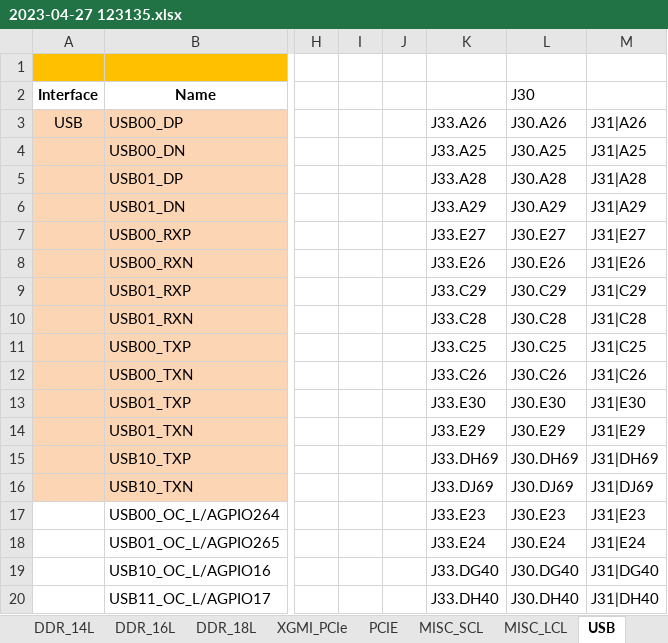
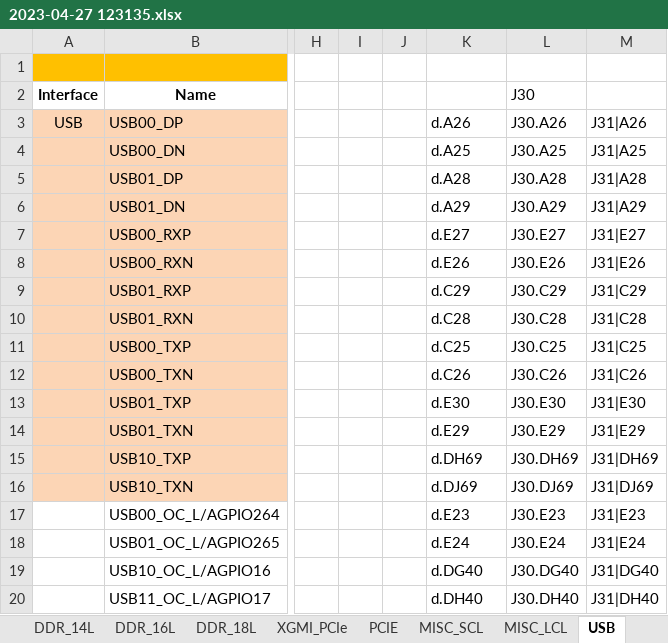
Before and after one commit to Boonkai/DesignConnectivityChecker_Tool, an Excel workbook: 2023-04-27 123135.xlsx, sheet USB, drawn as a sheet; only a part is shown, gaps mark what is left out; values as stored, in another font and other column widths than the file's, no borders; the diff names each change by its address in the sheet, - before the commit and + after, or states it on an @@ line.

```diff
--- a/2023-04-27 123135.xlsx (sheet USB)
+++ b/2023-04-27 123135.xlsx (sheet USB)
-K3: J33.A26
+K3: d.A26
-K4 (d.A26): J33.A25
+K4 (d.A26): d.A25
-K5 (d.A26): J33.A28
+K5 (d.A26): d.A28
-K6 (d.A26): J33.A29
+K6 (d.A26): d.A29
-K7 (d.A26): J33.E27
+K7 (d.A26): d.E27
-K8 (d.A26): J33.E26
+K8 (d.A26): d.E26
-K9 (d.A26): J33.C29
+K9 (d.A26): d.C29
-K10 (d.A26): J33.C28
+K10 (d.A26): d.C28
-K11 (d.A26): J33.C25
+K11 (d.A26): d.C25
-K12 (d.A26): J33.C26
+K12 (d.A26): d.C26
-K13 (d.A26): J33.E30
+K13 (d.A26): d.E30
-K14 (d.A26): J33.E29
+K14 (d.A26): d.E29
-K15 (d.A26): J33.DH69
+K15 (d.A26): d.DH69
-K16 (d.A26): J33.DJ69
+K16 (d.A26): d.DJ69
-K17 (d.A26): J33.E23
+K17 (d.A26): d.E23
-K18 (d.A26): J33.E24
+K18 (d.A26): d.E24
-K19 (d.A26): J33.DG40
+K19 (d.A26): d.DG40
-K20 (d.A26): J33.DH40
+K20 (d.A26): d.DH40
```
Also changed, not shown: sheet DDR_18L, sheet DDR_16L, sheet DDR_14L, sheet PCIE, sheet XGMI_PCIe, sheet CLK, 2 more sheets, 14 other files.
